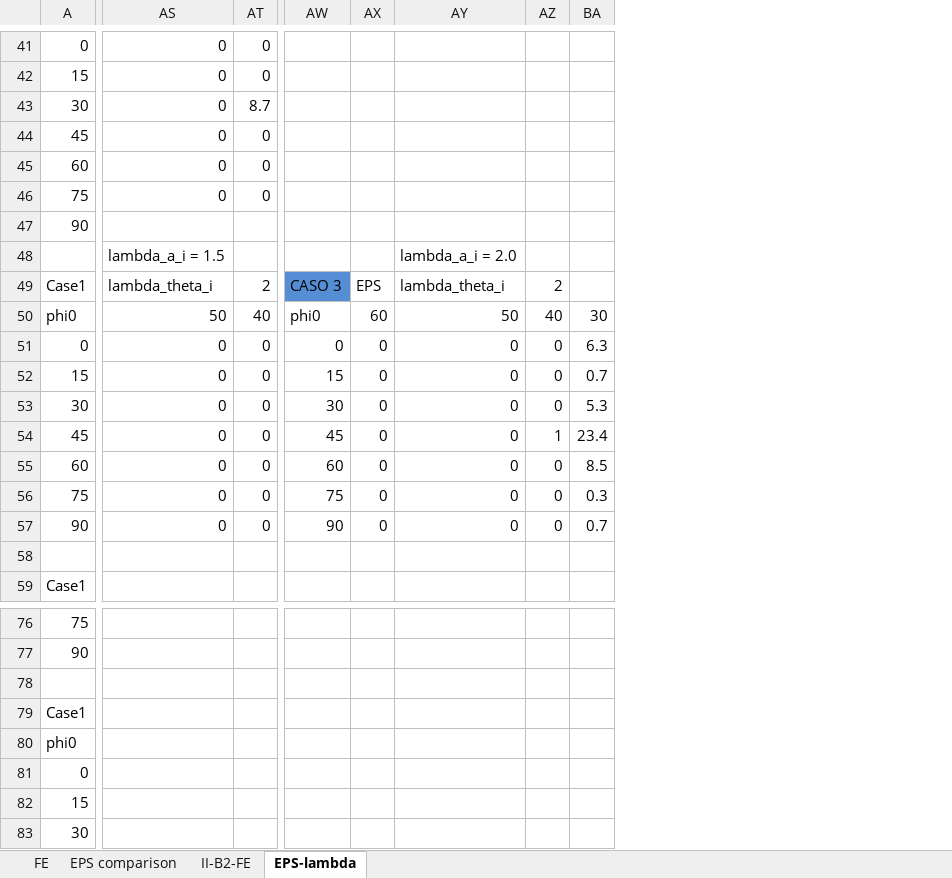
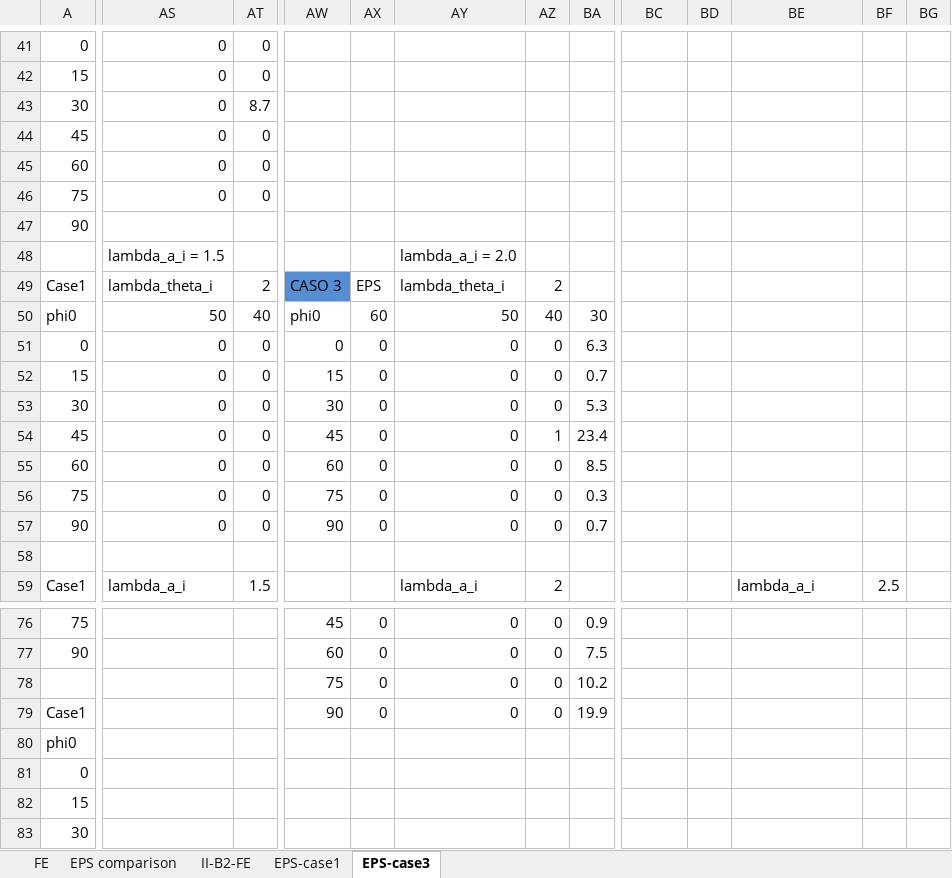
Before and after one commit to mbmartins/MATLABcodes, an Excel workbook: AMPS2019/EXTENDED/comparisons.xlsx, sheet EPS-case3, drawn as a sheet; only a part is shown, gaps mark what is left out; values as stored, in another font and other column widths than the file's, no borders; conditional formats not drawn; removed rows and columns are numbered as before the commit, all else as after; rows hold the shown columns only; the diff covers the shown part only; the diff names each change by its address in the sheet, - before the commit and + after, or states it on an @@ line.

```diff
--- a/AMPS2019/EXTENDED/comparisons.xlsx (sheet EPS-case3)
+++ b/AMPS2019/EXTENDED/comparisons.xlsx (sheet EPS-case3)
-sheet tab: EPS-lambda
+sheet tab: EPS-case3
+sheet tab: EPS-case1
+column AW, rows 49-57: CASO 3 | phi0 | 0 | 15 | 30 | 45 | 60 | 75 | 90; rows 76-79: 45 | 60 | 75 | 90
+column AX, rows 49-57: EPS | 60 | 0 | 0 | 0 | 0 | 0 | 0 | 0; rows 76-79: all 0
+column AY, rows 48-59: lambda_a_i = 2.0 | lambda_theta_i | 50 | 0 | 0 | 0 | 0 | 0 | 0 | 0 |  | lambda_a_i; rows 76-79: all 0
+column AZ, rows 49-59: 2 | 40 | 0 | 0 | 0 | 1 | 0 | 0 | 0 |  | 2; rows 76-79: all 0
+column BA, rows 50-57: 30 | 6.3 | 0.7 | 5.3 | 23.4 | 8.5 | 0.3 | 0.7; rows 76-79: 0.9 | 7.5 | 10.2 | 19.9
-column BA, rows 50-57: 30 | 6.3 | 0.7 | 5.3 | 23.4 | 8.5 | 0.3 | 0.7
+column BG, empty
-BE48: lambda_a_i = 2.0
+BE48: (empty)
-BC49: CASO 3
+BC49: (empty)
-BC49 fill: #558ED5
+BC49 fill: none
-BD49: EPS
+BD49: (empty)
-BE49: lambda_theta_i
+BE49: (empty)
-BF49: 2
+BF49: (empty)
-BC50: phi0
+BC50: (empty)
-BD50: 60
+BD50: (empty)
-BE50: 50
+BE50: (empty)
-BF50: 40
+BF50: (empty)
-BC51: 0
+BC51: (empty)
-BD51:BD57: 0
+BD51:BD57: (empty)
-BE51:BE57: 0
+BE51:BE57: (empty)
-BF51:BF53: 0
+BF51:BF53: (empty)
-BC52: 15
+BC52: (empty)
-BC53: 30
+BC53: (empty)
-BC54: 45
+BC54: (empty)
-BF54: 1
+BF54: (empty)
-BC55: 60
+BC55: (empty)
-BF55:BF57: 0
+BF55:BF57: (empty)
-BC56: 75
+BC56: (empty)
-BC57: 90
+BC57: (empty)
-AS59: (empty)
+AS59: lambda_a_i
-AT59: (empty)
+AT59: 1.5
-BE59: (empty)
+BE59: lambda_a_i
-BF59: (empty)
+BF59: 2.5
-row 78: (empty)
+row 78:  |  |  | 75 | 0 | 0 | 0 | 10.2
```
Also changed, not shown: 1 added column, 86 edited cells and cell formats elsewhere in this sheet, charts or pictures, 1 other file.
